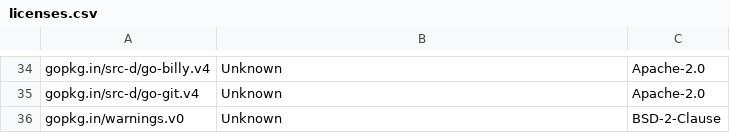
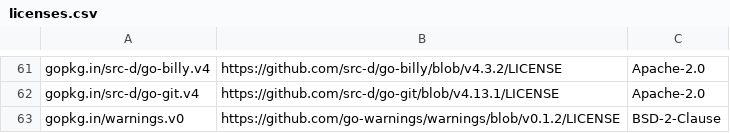
Before and after one commit to google/go-licenses, a CSV file: v2/third_party/licenses.csv, drawn as a sheet; only a part is shown, gaps mark what is left out; addresses are those after the commit; the diff covers the shown part only; the diff names each change by its address in the sheet, - before the commit and + after, or states it on an @@ line.

Commit message:
feat(v2/csv): get license remote URLs

```diff
--- a/v2/third_party/licenses.csv
+++ b/v2/third_party/licenses.csv
-B61: Unknown
+B61: https://github.com/src-d/go-billy/blob/v4.3.2/LICENSE
-B62: Unknown
+B62: https://github.com/src-d/go-git/blob/v4.13.1/LICENSE
-B63: Unknown
+B63: https://github.com/go-warnings/warnings/blob/v0.1.2/LICENSE
```
Also changed, not shown: 27 added rows and 33 edited cells elsewhere in this file, 4 other files.
